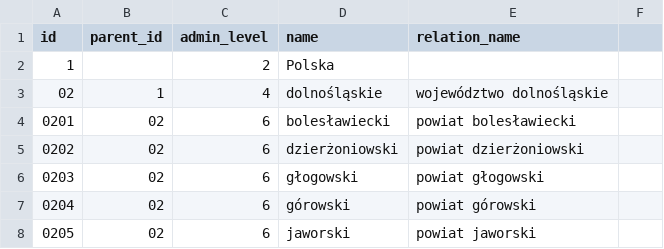
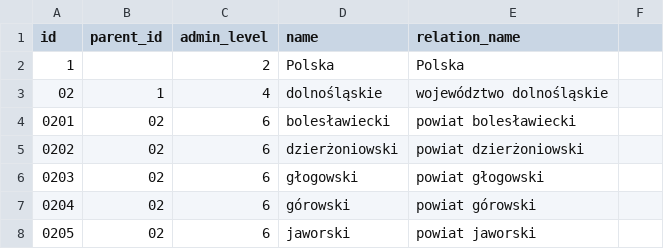
Before and after one commit to ppawel/osmonitor, a CSV file: data/admin/PL.csv, drawn as a sheet; only a part is shown.

```diff
--- a/data/admin/PL.csv
+++ b/data/admin/PL.csv
@@ -1,3 +1,3 @@
 id,parent_id,admin_level,name,relation_name
-1,,2,Polska
+1,,2,Polska,Polska
 02,1,4,dolnośląskie,województwo dolnośląskie
```
Also changed, not shown: 2 other files.
